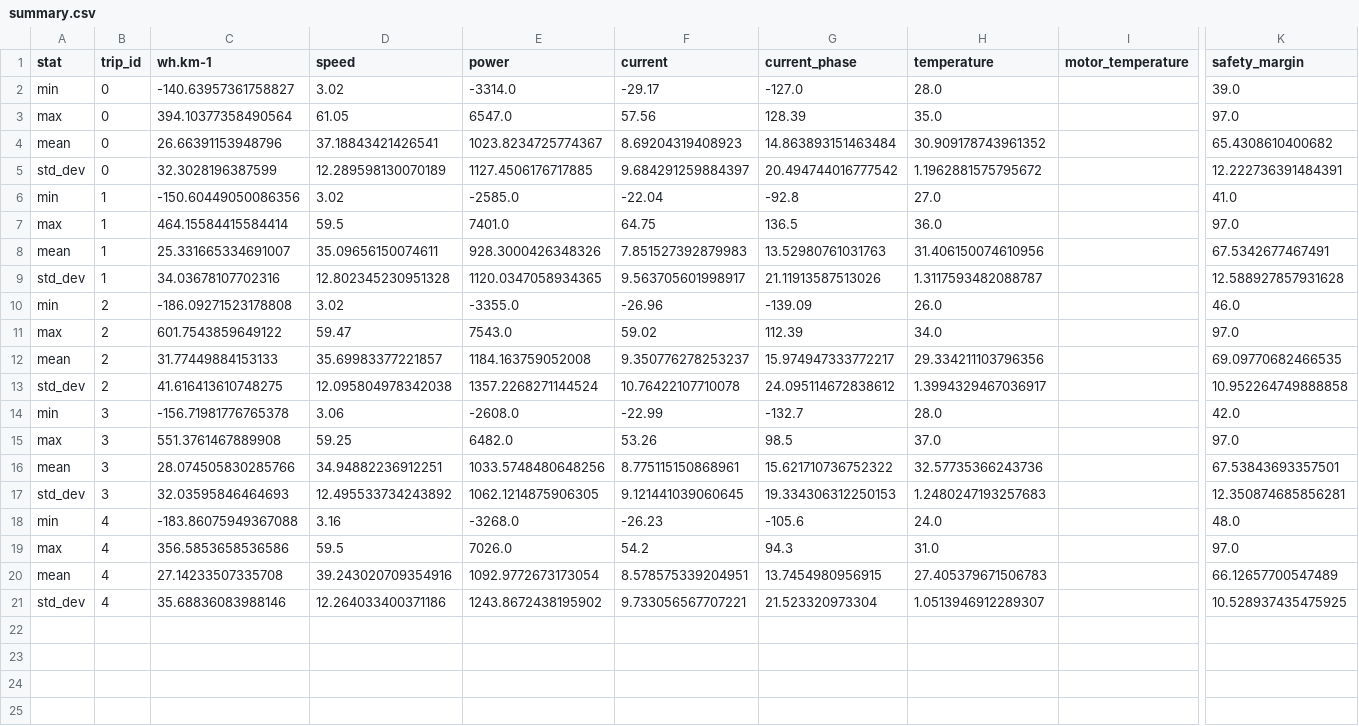
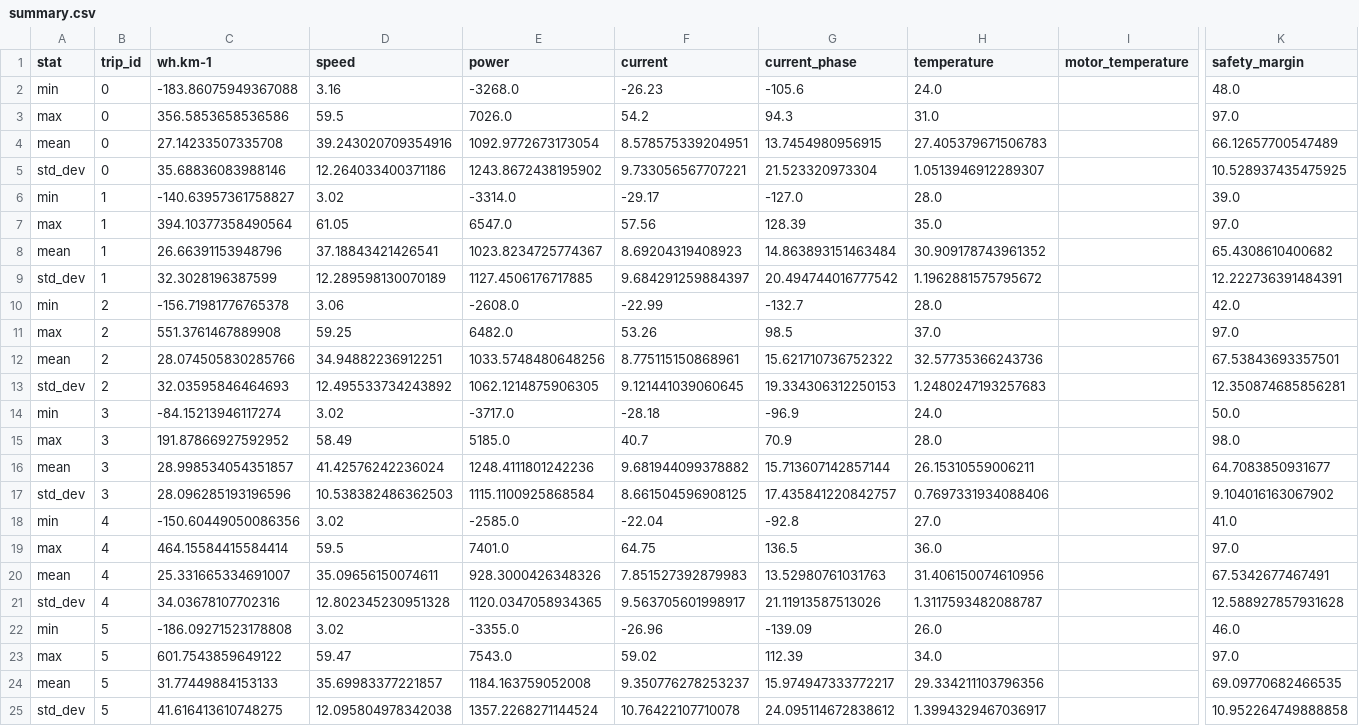
Before and after one commit to Tritbool/EUC_core, a CSV file: stats/master_pro_V2/summary.csv, drawn as a sheet; only a part is shown, gaps mark what is left out; removed rows and columns are numbered as before the commit, all else as after; rows hold the shown columns only; the diff names each change by its address in the sheet, - before the commit and + after, or states it on an @@ line.

Commit message:
Added master pro v2 race mode trip 5

```diff
--- a/stats/master_pro_V2/summary.csv
+++ b/stats/master_pro_V2/summary.csv
+row 2: min | 0 | -183.86075949367088 | 3.16 | -3268.0 | -26.23 | -105.6 | 24.0 |  | 48.0
+row 3: max | 0 | 356.5853658536586 | 59.5 | 7026.0 | 54.2 | 94.3 | 31.0 |  | 97.0
+row 4: mean | 0 | 27.14233507335708 | 39.243020709354916 | 1092.9772673173054 | 8.578575339204951 | 13.7454980956915 | 27.405379671506783 |  | 66.12657700547489
+row 5: std_dev | 0 | 35.68836083988146 | 12.264033400371186 | 1243.8672438195902 | 9.733056567707221 | 21.523320973304 | 1.0513946912289307 |  | 10.528937435475925
-B6:B9 (trip_id): 0
+B6:B9 (trip_id): 1
+row 10: min | 2 | -156.71981776765378 | 3.06 | -2608.0 | -22.99 | -132.7 | 28.0 |  | 42.0
+row 11: max | 2 | 551.3761467889908 | 59.25 | 6482.0 | 53.26 | 98.5 | 37.0 |  | 97.0
+row 12: mean | 2 | 28.074505830285766 | 34.94882236912251 | 1033.5748480648256 | 8.775115150868961 | 15.621710736752322 | 32.57735366243736 |  | 67.53843693357501
+row 13: std_dev | 2 | 32.03595846464693 | 12.495533734243892 | 1062.1214875906305 | 9.121441039060645 | 19.334306312250153 | 1.2480247193257683 |  | 12.350874685856281
+row 14: min | 3 | -84.15213946117274 | 3.02 | -3717.0 | -28.18 | -96.9 | 24.0 |  | 50.0
+row 15: max | 3 | 191.87866927592952 | 58.49 | 5185.0 | 40.7 | 70.9 | 28.0 |  | 98.0
+row 16: mean | 3 | 28.998534054351857 | 41.42576242236024 | 1248.4111801242236 | 9.681944099378882 | 15.713607142857144 | 26.15310559006211 |  | 64.7083850931677
+row 17: std_dev | 3 | 28.096285193196596 | 10.538382486362503 | 1115.1100925868584 | 8.661504596908125 | 17.435841220842757 | 0.7697331934088406 |  | 9.104016163067902
-B18:B21 (trip_id): 1
+B18:B21 (trip_id): 4
-B22:B25 (trip_id): 2
+B22:B25 (trip_id): 5
-row 14: min | 3 | -156.71981776765378 | 3.06 | -2608.0 | -22.99 | -132.7 | 28.0 |  | 42.0
-row 15: max | 3 | 551.3761467889908 | 59.25 | 6482.0 | 53.26 | 98.5 | 37.0 |  | 97.0
-row 16: mean | 3 | 28.074505830285766 | 34.94882236912251 | 1033.5748480648256 | 8.775115150868961 | 15.621710736752322 | 32.57735366243736 |  | 67.53843693357501
-row 17: std_dev | 3 | 32.03595846464693 | 12.495533734243892 | 1062.1214875906305 | 9.121441039060645 | 19.334306312250153 | 1.2480247193257683 |  | 12.350874685856281
-row 18: min | 4 | -183.86075949367088 | 3.16 | -3268.0 | -26.23 | -105.6 | 24.0 |  | 48.0
-row 19: max | 4 | 356.5853658536586 | 59.5 | 7026.0 | 54.2 | 94.3 | 31.0 |  | 97.0
-row 20: mean | 4 | 27.14233507335708 | 39.243020709354916 | 1092.9772673173054 | 8.578575339204951 | 13.7454980956915 | 27.405379671506783 |  | 66.12657700547489
-row 21: std_dev | 4 | 35.68836083988146 | 12.264033400371186 | 1243.8672438195902 | 9.733056567707221 | 21.523320973304 | 1.0513946912289307 |  | 10.528937435475925
```
Also changed, not shown: stats/blitz/conso.csv, stats/blitz/env.csv, 44 other files.
